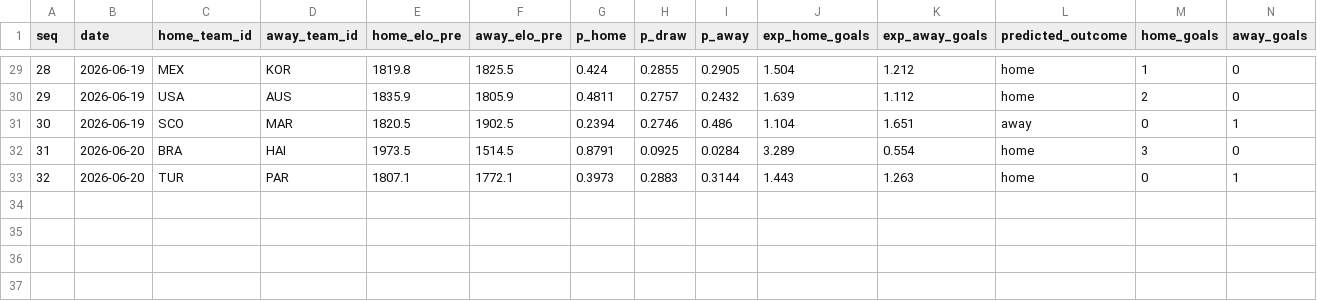
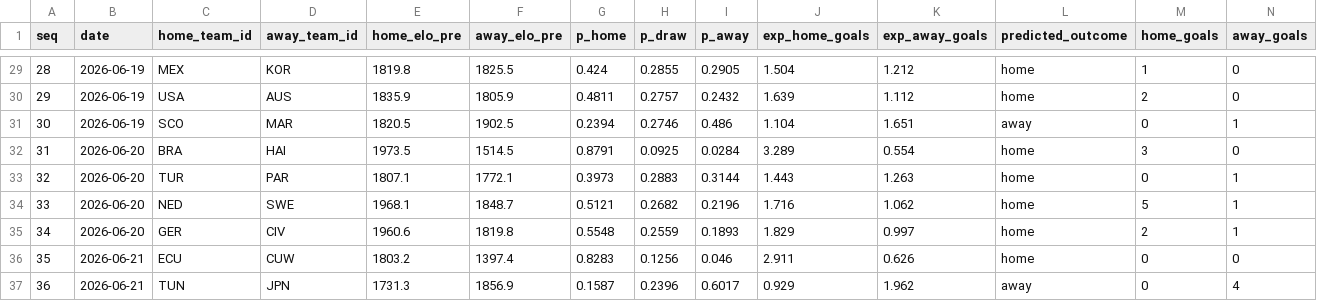
Before and after one commit to camh000/World-cup-predictor, a CSV file: data/predictions.csv, drawn as a sheet; only a part is shown, gaps mark what is left out; rows hold the shown columns only; the diff names each change by its address in the sheet, - before the commit and + after, or states it on an @@ line.

```diff
--- a/data/predictions.csv
+++ b/data/predictions.csv
+row 34: 33 | 2026-06-20 | NED | SWE | 1968.1 | 1848.7 | 0.5121 | 0.2682 | 0.2196 | 1.716 | 1.062 | home | 5 | 1
+row 35: 34 | 2026-06-20 | GER | CIV | 1960.6 | 1819.8 | 0.5548 | 0.2559 | 0.1893 | 1.829 | 0.997 | home | 2 | 1
+row 36: 35 | 2026-06-21 | ECU | CUW | 1803.2 | 1397.4 | 0.8283 | 0.1256 | 0.046 | 2.911 | 0.626 | home | 0 | 0
+row 37: 36 | 2026-06-21 | TUN | JPN | 1731.3 | 1856.9 | 0.1587 | 0.2396 | 0.6017 | 0.929 | 1.962 | away | 0 | 4
```
Also changed, not shown: data/results.csv, 2 other files.
